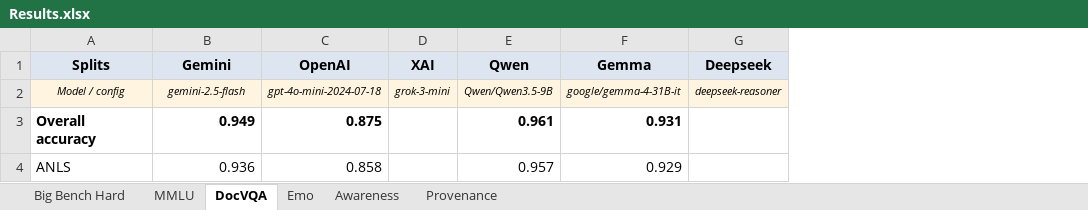
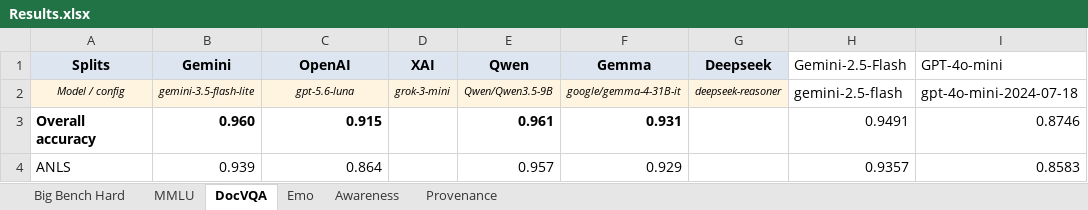
Before and after one commit to Harrybido2711/hai-teams, an Excel workbook: Results.xlsx, sheet DocVQA, drawn as a sheet; values as stored, in another font and other column widths than the file's, no borders; the diff names each change by its address in the sheet, - before the commit and + after, or states it on an @@ line.

```diff
--- a/Results.xlsx (sheet DocVQA)
+++ b/Results.xlsx (sheet DocVQA)
+column H (Gemini-2.5-Flash), rows 2-4: gemini-2.5-flash | 0.9491 | 0.9357
+column I (GPT-4o-mini), rows 2-4: gpt-4o-mini-2024-07-18 | 0.8746 | 0.8583
-B2 (Gemini): gemini-2.5-flash
+B2 (Gemini): gemini-3.5-flash-lite
-C2 (OpenAI): gpt-4o-mini-2024-07-18
+C2 (OpenAI): gpt-5.6-luna
-B3 (Gemini): 0.949
+B3 (Gemini): 0.960
-C3 (OpenAI): 0.875
+C3 (OpenAI): 0.915
-B4 (Gemini): 0.936
+B4 (Gemini): 0.939
-C4 (OpenAI): 0.858
+C4 (OpenAI): 0.864
```
Also changed, not shown: sheet Provenance, Final_Result.xlsx, 4 other files.
